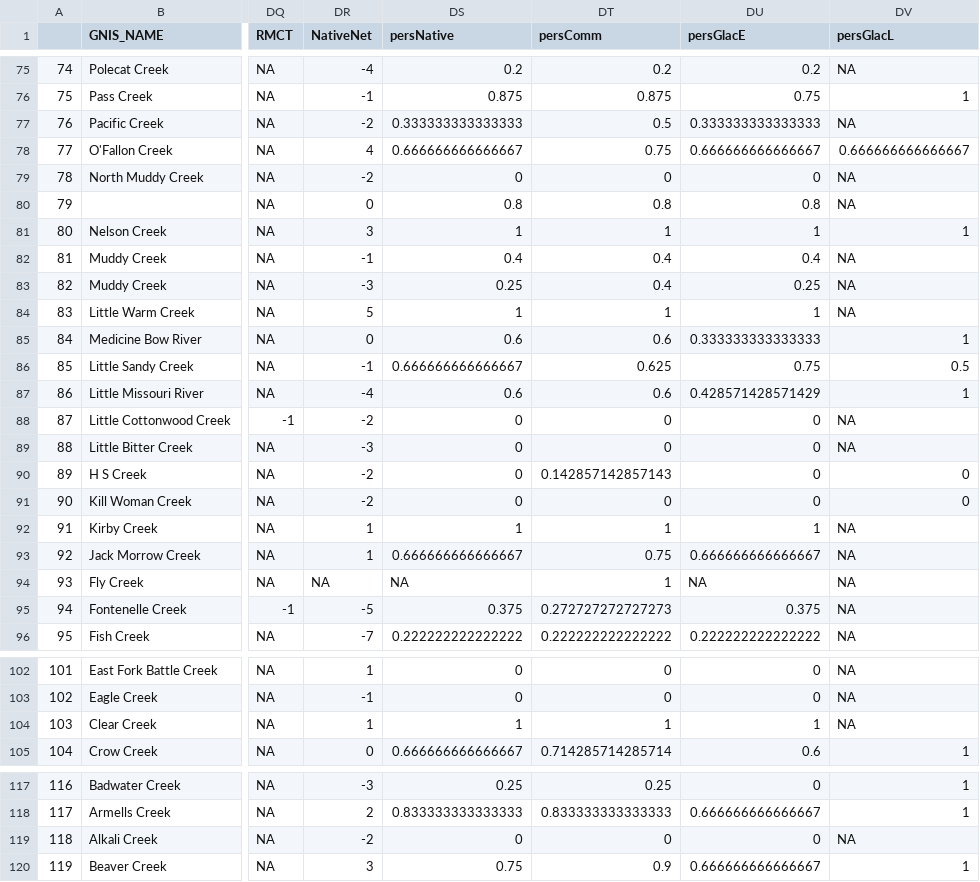
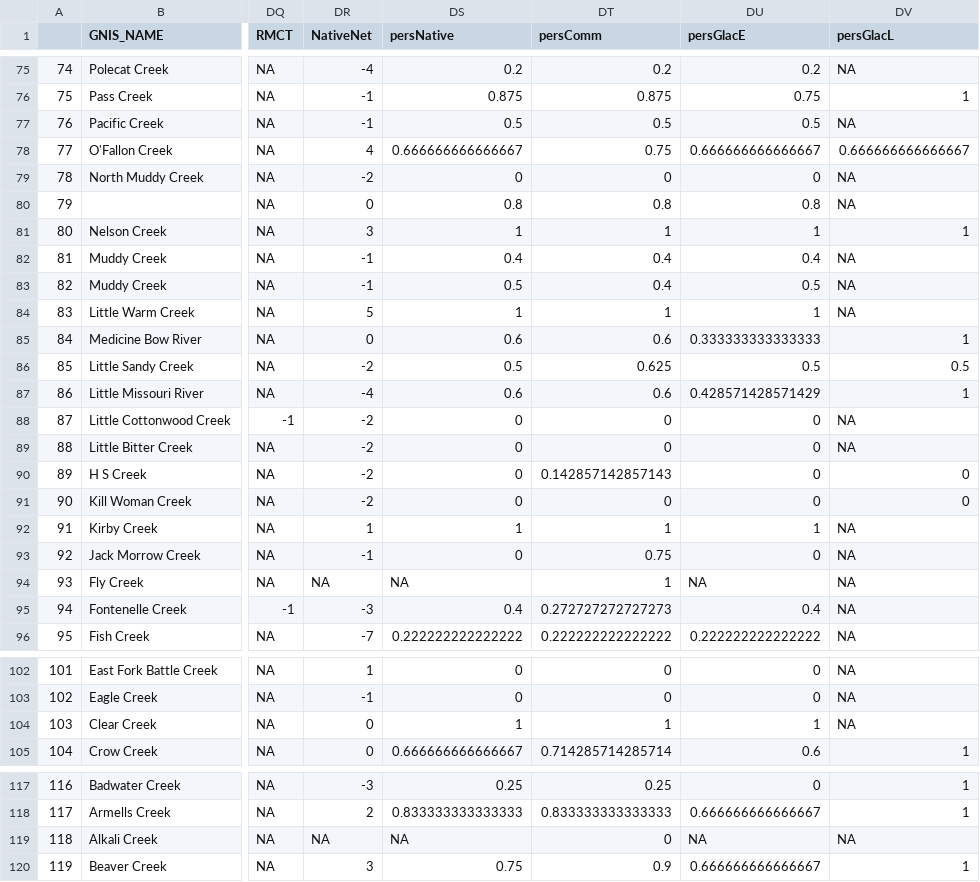
Before and after one commit to niallgclancy/persistence, a CSV file: persist/PersistenceMetrics.csv, drawn as a sheet; only a part is shown, gaps mark what is left out; the diff names each change by its address in the sheet, - before the commit and + after, or states it on an @@ line.

Commit message:
Cleaned Non-Native Occurrences

```diff
--- a/persist/PersistenceMetrics.csv
+++ b/persist/PersistenceMetrics.csv
-DR77 (NativeNet): -2
+DR77 (NativeNet): -1
-DS77 (persNative): 0.333333333333333
+DS77 (persNative): 0.5
-DU77 (persGlacE): 0.333333333333333
+DU77 (persGlacE): 0.5
-DR83 (NativeNet): -3
+DR83 (NativeNet): -1
-DS83 (persNative): 0.25
+DS83 (persNative): 0.5
-DU83 (persGlacE): 0.25
+DU83 (persGlacE): 0.5
-DR86 (NativeNet): -1
+DR86 (NativeNet): -2
-DS86 (persNative): 0.666666666666667
+DS86 (persNative): 0.5
-DU86 (persGlacE): 0.75
+DU86 (persGlacE): 0.5
-DR89 (NativeNet): -3
+DR89 (NativeNet): -2
-DR93 (NativeNet): 1
+DR93 (NativeNet): -1
-DS93 (persNative): 0.666666666666667
+DS93 (persNative): 0
-DU93 (persGlacE): 0.666666666666667
+DU93 (persGlacE): 0
-DR95 (NativeNet): -5
+DR95 (NativeNet): -3
-DS95 (persNative): 0.375
+DS95 (persNative): 0.4
-DU95 (persGlacE): 0.375
+DU95 (persGlacE): 0.4
-DR104 (NativeNet): 1
+DR104 (NativeNet): 0
-DR119 (NativeNet): -2
+DR119 (NativeNet): NA
-DS119 (persNative): 0
+DS119 (persNative): NA
-DU119 (persGlacE): 0
+DU119 (persGlacE): NA
```
Also changed, not shown: persist/RefugiaSubset.csv, 7 other files.
